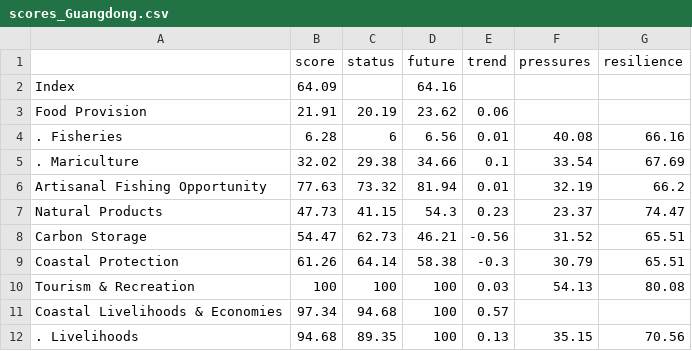
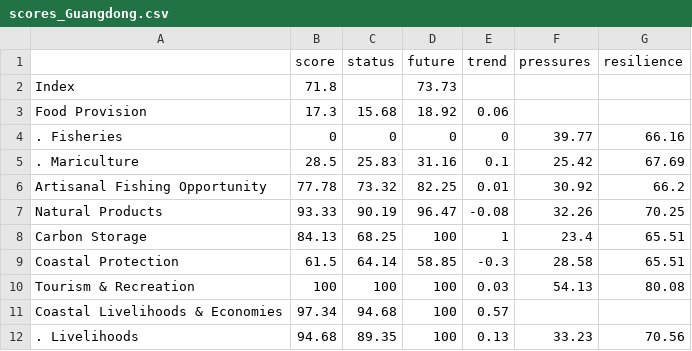
Before and after one commit to OHI-Science/chn, a CSV file: province2015/reports/tables/scores_Guangdong.csv, drawn as a sheet; only a part is shown; the diff covers the shown part only.

Commit message:
calculated scores from commit <S4 object of class git_commit>

```diff
--- a/province2015/reports/tables/scores_Guangdong.csv
+++ b/province2015/reports/tables/scores_Guangdong.csv
@@ -1,12 +1,12 @@
 " ","score","status","future","trend","pressures","resilience"
-"Index",64.09,,64.16,,,
-"Food Provision",21.91,20.19,23.62,0.06,,
-". Fisheries",6.28,6,6.56,0.01,40.08,66.16
-". Mariculture",32.02,29.38,34.66,0.1,33.54,67.69
-"Artisanal Fishing Opportunity",77.63,73.32,81.94,0.01,32.19,66.2
-"Natural Products",47.73,41.15,54.3,0.23,23.37,74.47
-"Carbon Storage",54.47,62.73,46.21,-0.56,31.52,65.51
-"Coastal Protection",61.26,64.14,58.38,-0.3,30.79,65.51
+"Index",71.8,,73.73,,,
+"Food Provision",17.3,15.68,18.92,0.06,,
+". Fisheries",0,0,0,0,39.77,66.16
+". Mariculture",28.5,25.83,31.16,0.1,25.42,67.69
+"Artisanal Fishing Opportunity",77.78,73.32,82.25,0.01,30.92,66.2
+"Natural Products",93.33,90.19,96.47,-0.08,32.26,70.25
+"Carbon Storage",84.13,68.25,100,1,23.4,65.51
+"Coastal Protection",61.5,64.14,58.85,-0.3,28.58,65.51
 "Tourism & Recreation",100,100,100,0.03,54.13,80.08
 "Coastal Livelihoods & Economies",97.34,94.68,100,0.57,,
-". Livelihoods",94.68,89.35,100,0.13,35.15,70.56
+". Livelihoods",94.68,89.35,100,0.13,33.23,70.56
```
Also changed, not shown: 21 edited cells elsewhere in this file, province2015/reports/tables/scores_Fujian.csv, province2015/reports/tables/scores_Guangxi.csv, 23 other files.
